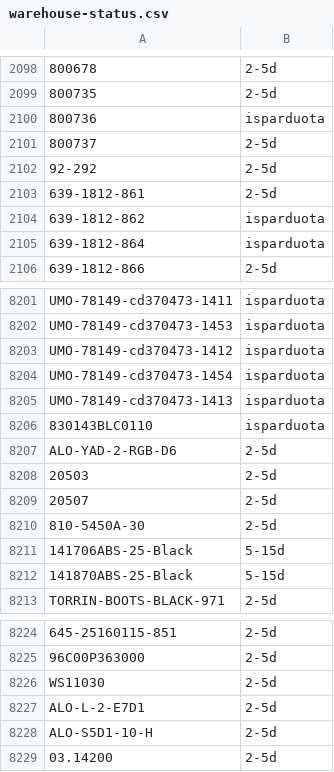
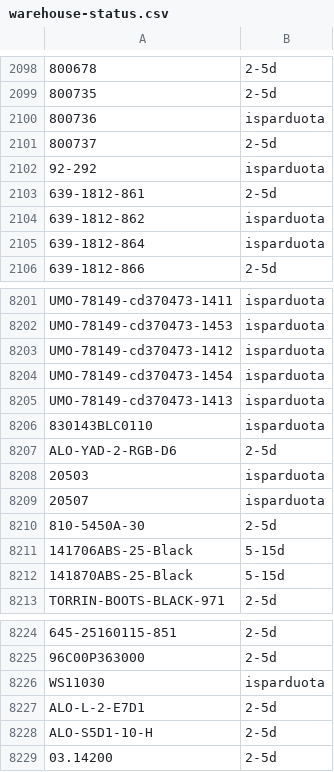
Before and after one commit to Automeskos/mototop-feeds, a CSV file: feeds/warehouse-status.csv, drawn as a sheet; only a part is shown, gaps mark what is left out; the diff names each change by its address in the sheet, - before the commit and + after, or states it on an @@ line.

```diff
--- a/feeds/warehouse-status.csv
+++ b/feeds/warehouse-status.csv
-B2102: 2-5d
+B2102: isparduota
-B8208:B8209: 2-5d
+B8208:B8209: isparduota
-B8226: 2-5d
+B8226: isparduota
```
Also changed, not shown: 6 other files.
